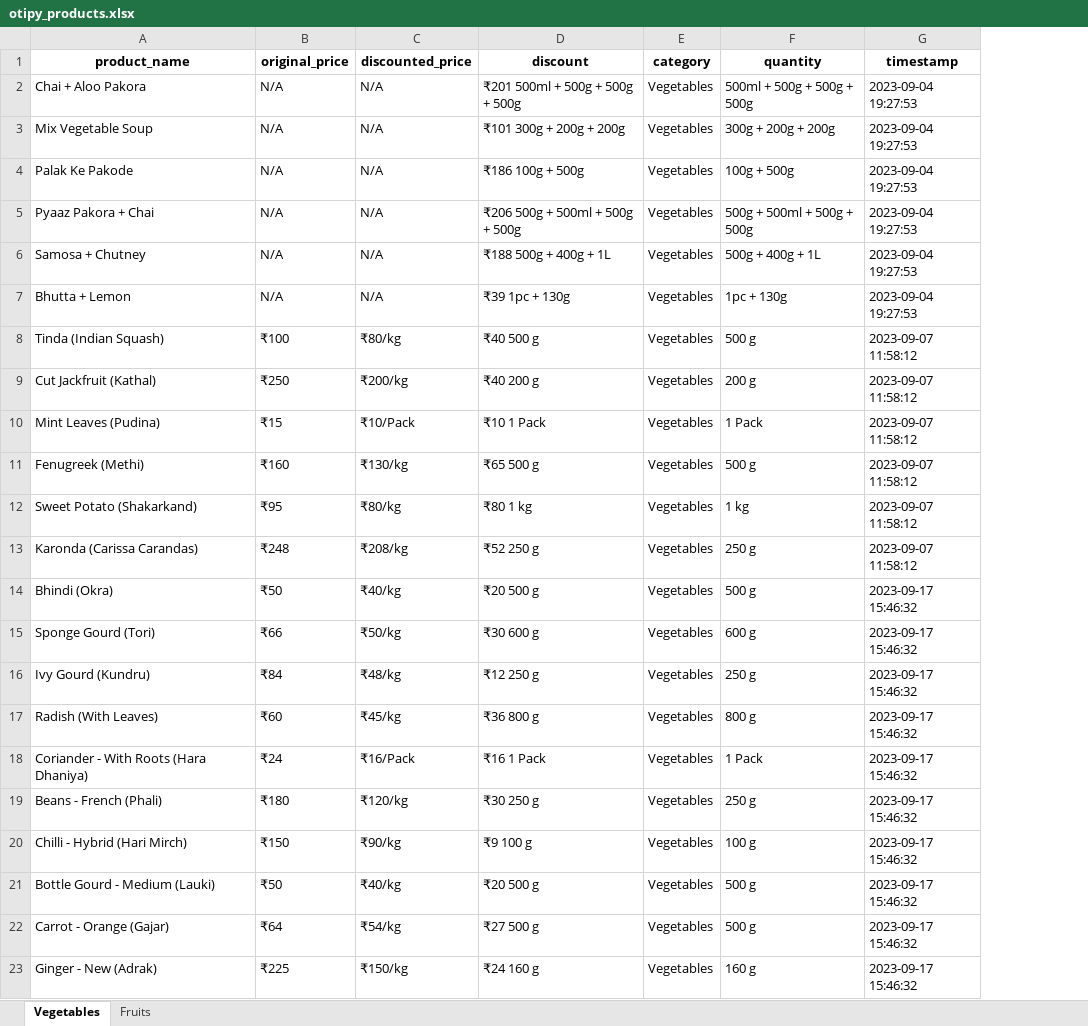
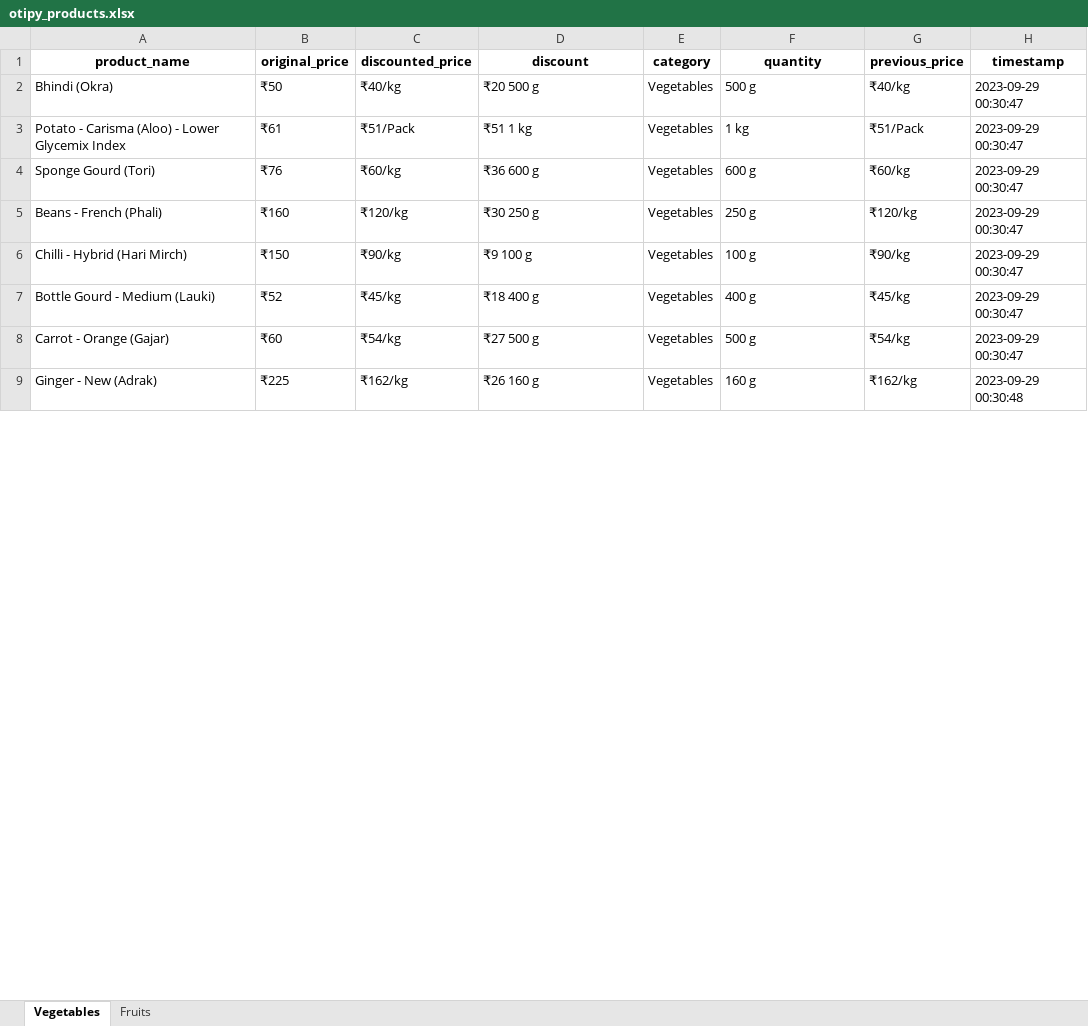
Before and after one commit to NidhiiK/Vegease, an Excel workbook: Otipy/otipy_products.xlsx, sheet Vegetables, drawn as a sheet; only a part is shown; values as stored, in another font and other column widths than the file's, no borders; removed rows and columns are numbered as before the commit, all else as after; the diff covers the shown part only; the diff names each change by its address in the sheet, - before the commit and + after, or states it on an @@ line.

Commit message:
Otipy_priceChange Notification

```diff
--- a/Otipy/otipy_products.xlsx (sheet Vegetables)
+++ b/Otipy/otipy_products.xlsx (sheet Vegetables)
+column G (previous_price), row 2: ₹40/kg; rows 4-9: ₹60/kg | ₹120/kg | ₹90/kg | ₹45/kg | ₹54/kg | ₹162/kg
-row 2: Chai + Aloo Pakora | N/A | N/A | ₹201 500ml + 500g + 500g + 500g | Vegetables | 500ml + 500g + 500g + 500g | 2023-09-04 19:27:53
-row 3: Mix Vegetable Soup | N/A | N/A | ₹101 300g + 200g + 200g | Vegetables | 300g + 200g + 200g | 2023-09-04 19:27:53
-row 4: Palak Ke Pakode | N/A | N/A | ₹186 100g + 500g | Vegetables | 100g + 500g | 2023-09-04 19:27:53
-row 5: Pyaaz Pakora + Chai | N/A | N/A | ₹206 500g + 500ml + 500g + 500g | Vegetables | 500g + 500ml + 500g + 500g | 2023-09-04 19:27:53
-row 6: Samosa + Chutney | N/A | N/A | ₹188 500g + 400g + 1L | Vegetables | 500g + 400g + 1L | 2023-09-04 19:27:53
-row 7: Bhutta + Lemon | N/A | N/A | ₹39 1pc + 130g | Vegetables | 1pc + 130g | 2023-09-04 19:27:53
-row 8: Tinda (Indian Squash) | ₹100 | ₹80/kg | ₹40 500 g | Vegetables | 500 g | 2023-09-07 11:58:12
-row 9: Cut Jackfruit (Kathal) | ₹250 | ₹200/kg | ₹40 200 g | Vegetables | 200 g | 2023-09-07 11:58:12
-row 10: Mint Leaves (Pudina) | ₹15 | ₹10/Pack | ₹10 1 Pack | Vegetables | 1 Pack | 2023-09-07 11:58:12
-row 11: Fenugreek (Methi) | ₹160 | ₹130/kg | ₹65 500 g | Vegetables | 500 g | 2023-09-07 11:58:12
-row 12: Sweet Potato (Shakarkand) | ₹95 | ₹80/kg | ₹80 1 kg | Vegetables | 1 kg | 2023-09-07 11:58:12
-row 13: Karonda (Carissa Carandas) | ₹248 | ₹208/kg | ₹52 250 g | Vegetables | 250 g | 2023-09-07 11:58:12
-H2 (timestamp): 2023-09-17 15:46:32
+H2 (timestamp): 2023-09-29 00:30:47
+row 3: Potato - Carisma (Aloo) - Lower Glycemix Index | ₹61 | ₹51/Pack | ₹51 1 kg | Vegetables | 1 kg | ₹51/Pack | 2023-09-29 00:30:47
-B4 (original_price): ₹66
+B4 (original_price): ₹76
-C4 (discounted_price): ₹50/kg
+C4 (discounted_price): ₹60/kg
-D4 (discount): ₹30 600 g
+D4 (discount): ₹36 600 g
-H4 (timestamp): 2023-09-17 15:46:32
+H4 (timestamp): 2023-09-29 00:30:47
-row 16: Ivy Gourd (Kundru) | ₹84 | ₹48/kg | ₹12 250 g | Vegetables | 250 g | 2023-09-17 15:46:32
-row 17: Radish (With Leaves) | ₹60 | ₹45/kg | ₹36 800 g | Vegetables | 800 g | 2023-09-17 15:46:32
-row 18: Coriander - With Roots (Hara Dhaniya) | ₹24 | ₹16/Pack | ₹16 1 Pack | Vegetables | 1 Pack | 2023-09-17 15:46:32
-B5 (original_price): ₹180
+B5 (original_price): ₹160
-H5:H8 (timestamp): 2023-09-17 15:46:32
+H5:H8 (timestamp): 2023-09-29 00:30:47
-B7 (original_price): ₹50
+B7 (original_price): ₹52
-C7 (discounted_price): ₹40/kg
+C7 (discounted_price): ₹45/kg
-D7 (discount): ₹20 500 g
+D7 (discount): ₹18 400 g
-F7 (quantity): 500 g
+F7 (quantity): 400 g
-B8 (original_price): ₹64
+B8 (original_price): ₹60
-C9 (discounted_price): ₹150/kg
+C9 (discounted_price): ₹162/kg
-D9 (discount): ₹24 160 g
+D9 (discount): ₹26 160 g
-H9 (timestamp): 2023-09-17 15:46:32
+H9 (timestamp): 2023-09-29 00:30:48
```
Also changed, not shown: 29 added rows, 34 removed rows and 341 edited cells elsewhere in this sheet, sheet Fruits, 4 other files.
